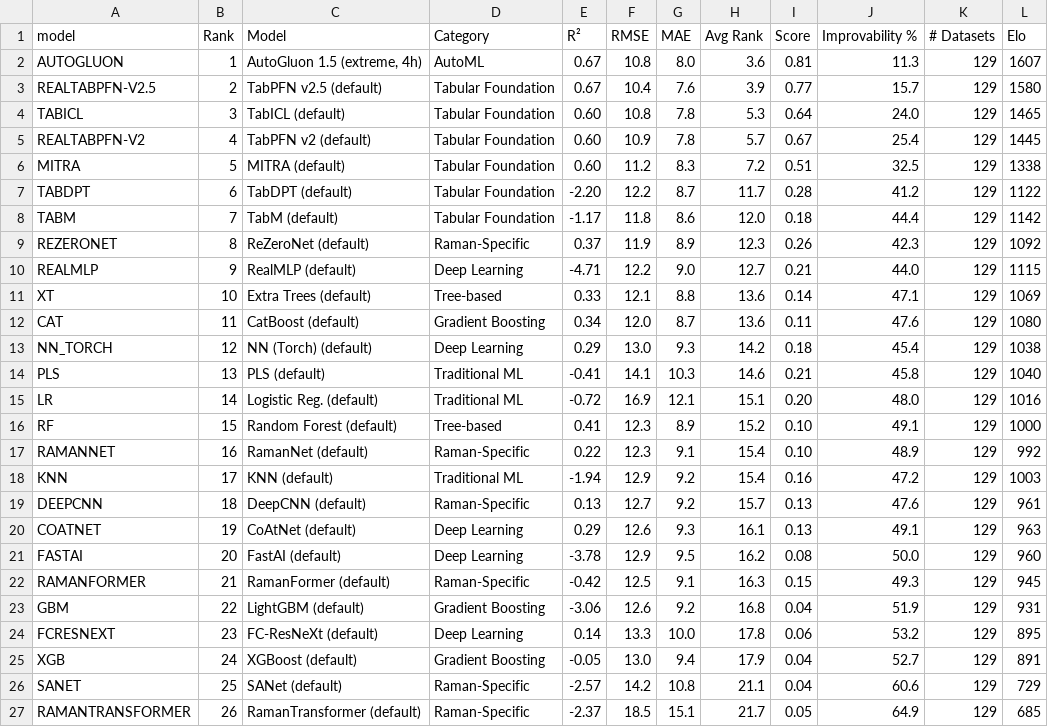
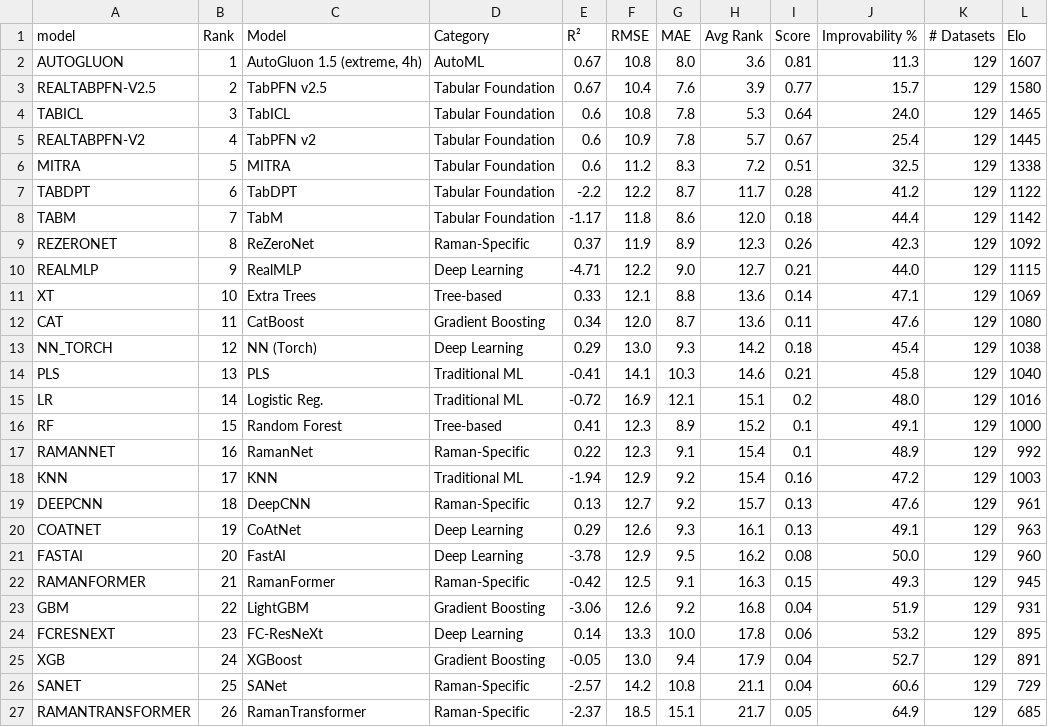
Before and after one commit to ml-lab-htw/RamanBench, a CSV file: data/precomputed/leaderboard_reg.csv, drawn as a sheet.

```diff
--- a/data/precomputed/leaderboard_reg.csv
+++ b/data/precomputed/leaderboard_reg.csv
@@ -2,26 +2,26 @@ model,Rank,Model,Category,R²,RMSE,MAE,Avg Rank,Score,Improvability %,# Datasets
 AUTOGLUON,1,"AutoGluon 1.5 (extreme, 4h)",AutoML,0.67,10.8,8.0,3.6,0.81,11.3,129,1607
-REALTABPFN-V2.5,2,TabPFN v2.5 (default),Tabular Foundation,0.67,10.4,7.6,3.9,0.77,15.7,129,1580
-TABICL,3,TabICL (default),Tabular Foundation,0.60,10.8,7.8,5.3,0.64,24.0,129,1465
-REALTABPFN-V2,4,TabPFN v2 (default),Tabular Foundation,0.60,10.9,7.8,5.7,0.67,25.4,129,1445
-MITRA,5,MITRA (default),Tabular Foundation,0.60,11.2,8.3,7.2,0.51,32.5,129,1338
-TABDPT,6,TabDPT (default),Tabular Foundation,-2.20,12.2,8.7,11.7,0.28,41.2,129,1122
-TABM,7,TabM (default),Tabular Foundation,-1.17,11.8,8.6,12.0,0.18,44.4,129,1142
-REZERONET,8,ReZeroNet (default),Raman-Specific,0.37,11.9,8.9,12.3,0.26,42.3,129,1092
-REALMLP,9,RealMLP (default),Deep Learning,-4.71,12.2,9.0,12.7,0.21,44.0,129,1115
-XT,10,Extra Trees (default),Tree-based,0.33,12.1,8.8,13.6,0.14,47.1,129,1069
-CAT,11,CatBoost (default),Gradient Boosting,0.34,12.0,8.7,13.6,0.11,47.6,129,1080
-NN_TORCH,12,NN (Torch) (default),Deep Learning,0.29,13.0,9.3,14.2,0.18,45.4,129,1038
-PLS,13,PLS (default),Traditional ML,-0.41,14.1,10.3,14.6,0.21,45.8,129,1040
-LR,14,Logistic Reg. (default),Traditional ML,-0.72,16.9,12.1,15.1,0.20,48.0,129,1016
-RF,15,Random Forest (default),Tree-based,0.41,12.3,8.9,15.2,0.10,49.1,129,1000
-RAMANNET,16,RamanNet (default),Raman-Specific,0.22,12.3,9.1,15.4,0.10,48.9,129,992
-KNN,17,KNN (default),Traditional ML,-1.94,12.9,9.2,15.4,0.16,47.2,129,1003
-DEEPCNN,18,DeepCNN (default),Raman-Specific,0.13,12.7,9.2,15.7,0.13,47.6,129,961
-COATNET,19,CoAtNet (default),Deep Learning,0.29,12.6,9.3,16.1,0.13,49.1,129,963
-FASTAI,20,FastAI (default),Deep Learning,-3.78,12.9,9.5,16.2,0.08,50.0,129,960
-RAMANFORMER,21,RamanFormer (default),Raman-Specific,-0.42,12.5,9.1,16.3,0.15,49.3,129,945
-GBM,22,LightGBM (default),Gradient Boosting,-3.06,12.6,9.2,16.8,0.04,51.9,129,931
-FCRESNEXT,23,FC-ResNeXt (default),Deep Learning,0.14,13.3,10.0,17.8,0.06,53.2,129,895
-XGB,24,XGBoost (default),Gradient Boosting,-0.05,13.0,9.4,17.9,0.04,52.7,129,891
-SANET,25,SANet (default),Raman-Specific,-2.57,14.2,10.8,21.1,0.04,60.6,129,729
-RAMANTRANSFORMER,26,RamanTransformer (default),Raman-Specific,-2.37,18.5,15.1,21.7,0.05,64.9,129,685
+REALTABPFN-V2.5,2,TabPFN v2.5,Tabular Foundation,0.67,10.4,7.6,3.9,0.77,15.7,129,1580
+TABICL,3,TabICL,Tabular Foundation,0.6,10.8,7.8,5.3,0.64,24.0,129,1465
+REALTABPFN-V2,4,TabPFN v2,Tabular Foundation,0.6,10.9,7.8,5.7,0.67,25.4,129,1445
+MITRA,5,MITRA,Tabular Foundation,0.6,11.2,8.3,7.2,0.51,32.5,129,1338
+TABDPT,6,TabDPT,Tabular Foundation,-2.2,12.2,8.7,11.7,0.28,41.2,129,1122
+TABM,7,TabM,Tabular Foundation,-1.17,11.8,8.6,12.0,0.18,44.4,129,1142
+REZERONET,8,ReZeroNet,Raman-Specific,0.37,11.9,8.9,12.3,0.26,42.3,129,1092
+REALMLP,9,RealMLP,Deep Learning,-4.71,12.2,9.0,12.7,0.21,44.0,129,1115
+XT,10,Extra Trees,Tree-based,0.33,12.1,8.8,13.6,0.14,47.1,129,1069
+CAT,11,CatBoost,Gradient Boosting,0.34,12.0,8.7,13.6,0.11,47.6,129,1080
+NN_TORCH,12,NN (Torch),Deep Learning,0.29,13.0,9.3,14.2,0.18,45.4,129,1038
+PLS,13,PLS,Traditional ML,-0.41,14.1,10.3,14.6,0.21,45.8,129,1040
+LR,14,Logistic Reg.,Traditional ML,-0.72,16.9,12.1,15.1,0.2,48.0,129,1016
+RF,15,Random Forest,Tree-based,0.41,12.3,8.9,15.2,0.1,49.1,129,1000
+RAMANNET,16,RamanNet,Raman-Specific,0.22,12.3,9.1,15.4,0.1,48.9,129,992
+KNN,17,KNN,Traditional ML,-1.94,12.9,9.2,15.4,0.16,47.2,129,1003
+DEEPCNN,18,DeepCNN,Raman-Specific,0.13,12.7,9.2,15.7,0.13,47.6,129,961
+COATNET,19,CoAtNet,Deep Learning,0.29,12.6,9.3,16.1,0.13,49.1,129,963
+FASTAI,20,FastAI,Deep Learning,-3.78,12.9,9.5,16.2,0.08,50.0,129,960
+RAMANFORMER,21,RamanFormer,Raman-Specific,-0.42,12.5,9.1,16.3,0.15,49.3,129,945
+GBM,22,LightGBM,Gradient Boosting,-3.06,12.6,9.2,16.8,0.04,51.9,129,931
+FCRESNEXT,23,FC-ResNeXt,Deep Learning,0.14,13.3,10.0,17.8,0.06,53.2,129,895
+XGB,24,XGBoost,Gradient Boosting,-0.05,13.0,9.4,17.9,0.04,52.7,129,891
+SANET,25,SANet,Raman-Specific,-2.57,14.2,10.8,21.1,0.04,60.6,129,729
+RAMANTRANSFORMER,26,RamanTransformer,Raman-Specific,-2.37,18.5,15.1,21.7,0.05,64.9,129,685
```
Also changed, not shown: data/precomputed/leaderboard_clf.csv, data/precomputed/leaderboard_overall.csv, 1 other file.
